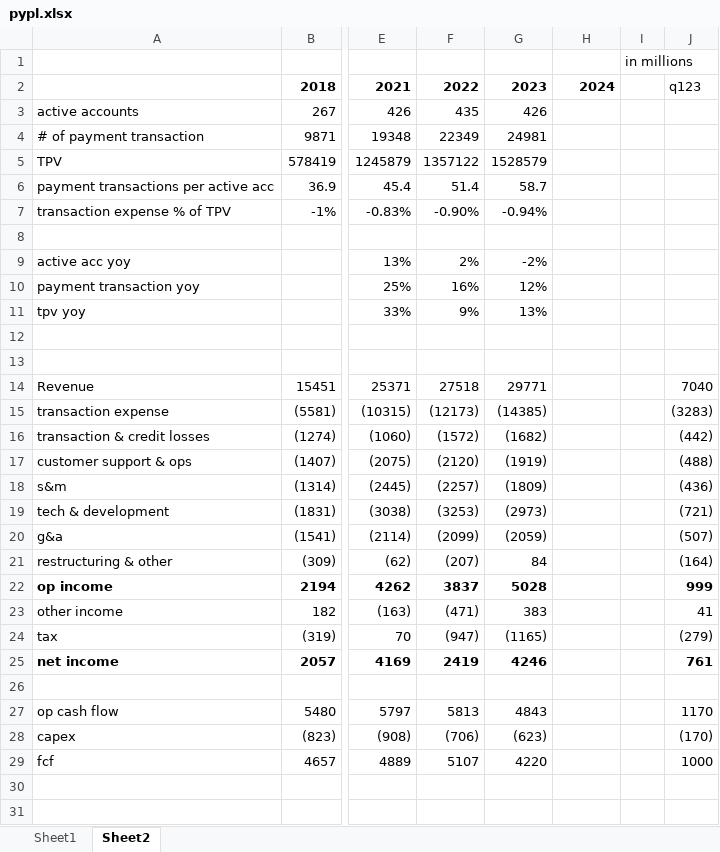
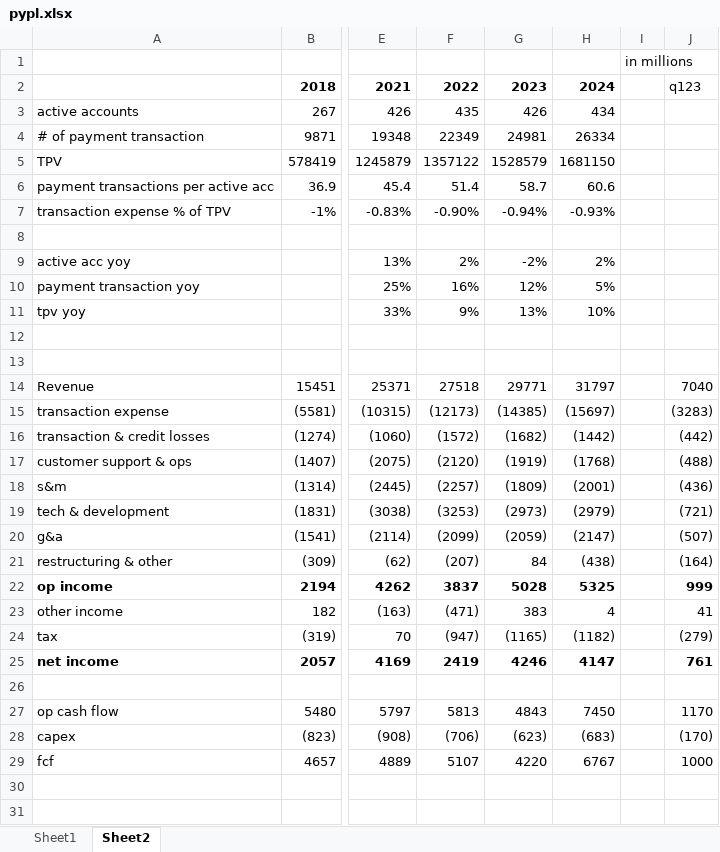
Before and after one commit to jacharles1/financialmodels, an Excel workbook: pypl.xlsx, sheet Sheet2, drawn as a sheet; only a part is shown, gaps mark what is left out; values as stored, in another font and other column widths than the file's, no borders; charts and pictures not drawn; the diff covers the shown part only; the diff names each change by its address in the sheet, - before the commit and + after, or states it on an @@ line.

```diff
--- a/pypl.xlsx (sheet Sheet2)
+++ b/pypl.xlsx (sheet Sheet2)
-H3: (empty)
+H3: 434
-H4: (empty)
+H4: 26334
-H5: (empty)
+H5: 1681150
-H6: (empty)
+H6: 60.6
-H7: (empty)
+H7: -0.93%
-H9: (empty)
+H9: 2%
-H10: (empty)
+H10: 5%
-H11: (empty)
+H11: 10%
-H14: (empty)
+H14: 31797
-H15: (empty)
+H15: (15697)
-H16: (empty)
+H16: (1442)
-H17: (empty)
+H17: (1768)
-H18: (empty)
+H18: (2001)
-H19: (empty)
+H19: (2979)
-H20: (empty)
+H20: (2147)
-H21: (empty)
+H21: (438)
-H22: (empty)
+H22: 5325
-H23: (empty)
+H23: 4
-H24: (empty)
+H24: (1182)
-H25: (empty)
+H25: 4147
-H27: (empty)
+H27: 7450
-H28: (empty)
+H28: (683)
-H29: (empty)
+H29: 6767
```
Also changed, not shown: 4 edited cells elsewhere in this sheet, PaloAlto.xlsx.
